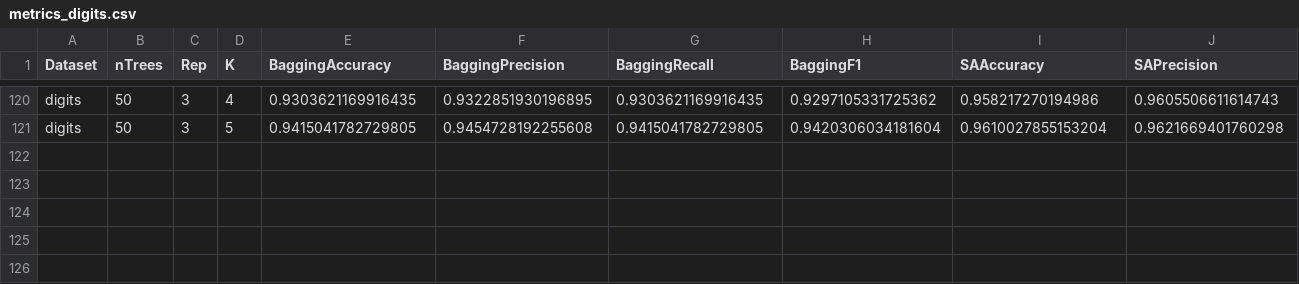
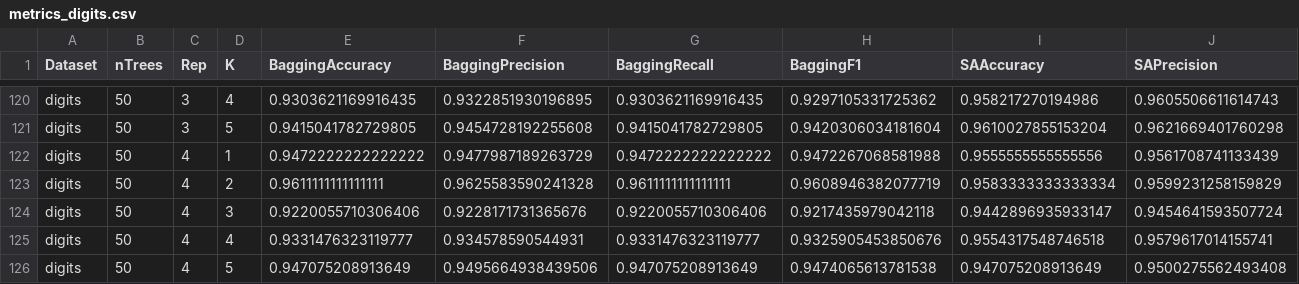
Before and after one commit to CenturionTheMan/SimulatedAnnealingBagging, a CSV file: res/metrics_digits.csv, drawn as a sheet; only a part is shown, gaps mark what is left out; rows hold the shown columns only; the diff names each change by its address in the sheet, - before the commit and + after, or states it on an @@ line.

```diff
--- a/res/metrics_digits.csv
+++ b/res/metrics_digits.csv
+row 122: digits | 50 | 4 | 1 | 0.9472222222222222 | 0.9477987189263729 | 0.9472222222222222 | 0.9472267068581988 | 0.9555555555555556 | 0.9561708741133439
+row 123: digits | 50 | 4 | 2 | 0.9611111111111111 | 0.9625583590241328 | 0.9611111111111111 | 0.9608946382077719 | 0.9583333333333334 | 0.9599231258159829
+row 124: digits | 50 | 4 | 3 | 0.9220055710306406 | 0.9228171731365676 | 0.9220055710306406 | 0.9217435979042118 | 0.9442896935933147 | 0.9454641593507724
+row 125: digits | 50 | 4 | 4 | 0.9331476323119777 | 0.934578590544931 | 0.9331476323119777 | 0.9325905453850676 | 0.9554317548746518 | 0.9579617014155741
+row 126: digits | 50 | 4 | 5 | 0.947075208913649 | 0.9495664938439506 | 0.947075208913649 | 0.9474065613781538 | 0.947075208913649 | 0.9500275562493408
```
Also changed, not shown: report/metrics_digits_Accuracy.csv, report/stats_digits_Accuracy.csv, 52 other files.
